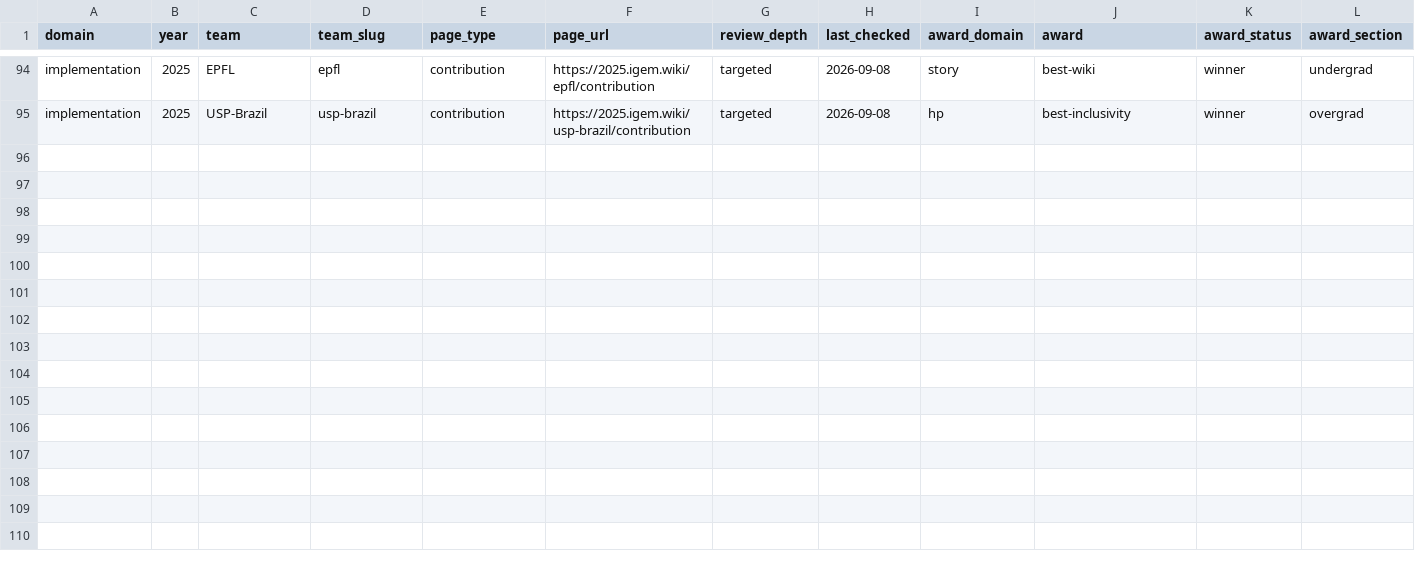
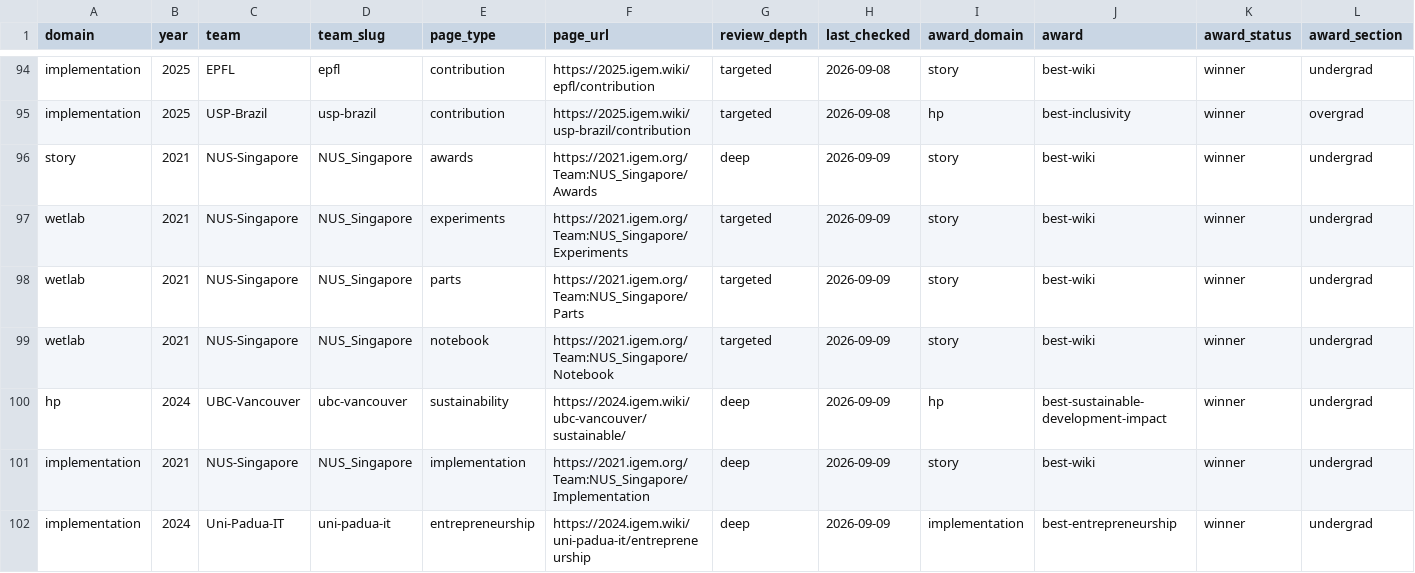
Before and after one commit to TravisBoston16/iGEM-Wiki-Skills, a CSV file: corpus/page_reviews.csv, drawn as a sheet; only a part is shown, gaps mark what is left out; rows hold the shown columns only; the diff names each change by its address in the sheet, - before the commit and + after, or states it on an @@ line.

```diff
--- a/corpus/page_reviews.csv
+++ b/corpus/page_reviews.csv
+row 96: story | 2021 | NUS-Singapore | NUS_Singapore | awards | https://2021.igem.org/Team:NUS_Singapore/Awards | deep | 2026-09-09 | story | best-wiki | winner | undergrad
+row 97: wetlab | 2021 | NUS-Singapore | NUS_Singapore | experiments | https://2021.igem.org/Team:NUS_Singapore/Experiments | targeted | 2026-09-09 | story | best-wiki | winner | undergrad
+row 98: wetlab | 2021 | NUS-Singapore | NUS_Singapore | parts | https://2021.igem.org/Team:NUS_Singapore/Parts | targeted | 2026-09-09 | story | best-wiki | winner | undergrad
+row 99: wetlab | 2021 | NUS-Singapore | NUS_Singapore | notebook | https://2021.igem.org/Team:NUS_Singapore/Notebook | targeted | 2026-09-09 | story | best-wiki | winner | undergrad
+row 100: hp | 2024 | UBC-Vancouver | ubc-vancouver | sustainability | https://2024.igem.wiki/ubc-vancouver/sustainable/ | deep | 2026-09-09 | hp | best-sustainable-development-impact | winner | undergrad
+row 101: implementation | 2021 | NUS-Singapore | NUS_Singapore | implementation | https://2021.igem.org/Team:NUS_Singapore/Implementation | deep | 2026-09-09 | story | best-wiki | winner | undergrad
+row 102: implementation | 2024 | Uni-Padua-IT | uni-padua-it | entrepreneurship | https://2024.igem.wiki/uni-padua-it/entrepreneurship | deep | 2026-09-09 | implementation | best-entrepreneurship | winner | undergrad
```
Also changed, not shown: 26 other files.
